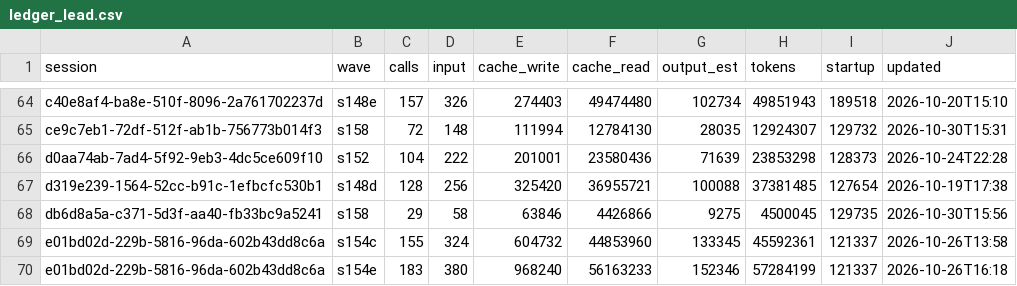
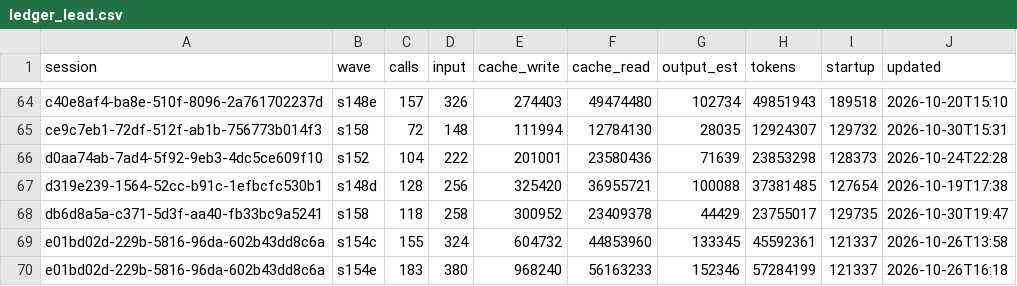
Before and after one commit to DrSaturnn/Step2Haki, a CSV file: workspace/repair/efficiency/ledger_lead.csv, drawn as a sheet; only a part is shown, gaps mark what is left out.

```diff
--- a/workspace/repair/efficiency/ledger_lead.csv
+++ b/workspace/repair/efficiency/ledger_lead.csv
@@ -67,3 +67,3 @@ d0aa74ab-7ad4-5f92-9eb3-4dc5ce609f10,s152,104,222,201001,23580436,71639,23853298
 d319e239-1564-52cc-b91c-1efbcfc530b1,s148d,128,256,325420,36955721,100088,37381485,127654,2026-10-19T17:38
-db6d8a5a-c371-5d3f-aa40-fb33bc9a5241,s158,29,58,63846,4426866,9275,4500045,129735,2026-10-30T15:56
+db6d8a5a-c371-5d3f-aa40-fb33bc9a5241,s158,118,258,300952,23409378,44429,23755017,129735,2026-10-30T19:47
 e01bd02d-229b-5816-96da-602b43dd8c6a,s154c,155,324,604732,44853960,133345,45592361,121337,2026-10-26T13:58
```
Also changed, not shown: 6 other files.
